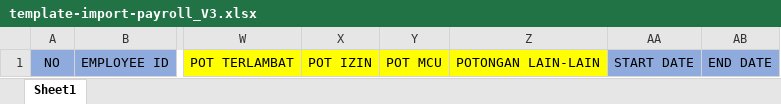
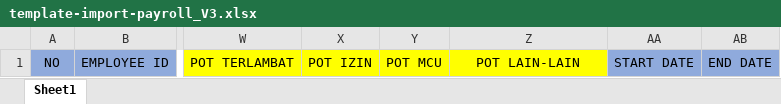
Before and after one commit to swidodo/payroll, an Excel workbook: public/file/template-excel-payroll/template-import-payroll_V3.xlsx, sheet Sheet1, drawn as a sheet; only a part is shown, gaps mark what is left out; values as stored, in another font and other column widths than the file's, no borders; the diff names each change by its address in the sheet, - before the commit and + after, or states it on an @@ line.

```diff
--- a/public/file/template-excel-payroll/template-import-payroll_V3.xlsx (sheet Sheet1)
+++ b/public/file/template-excel-payroll/template-import-payroll_V3.xlsx (sheet Sheet1)
-Z1: POTONGAN LAIN-LAIN
+Z1: POT LAIN-LAIN
```
Also changed, not shown: 17 other files.
